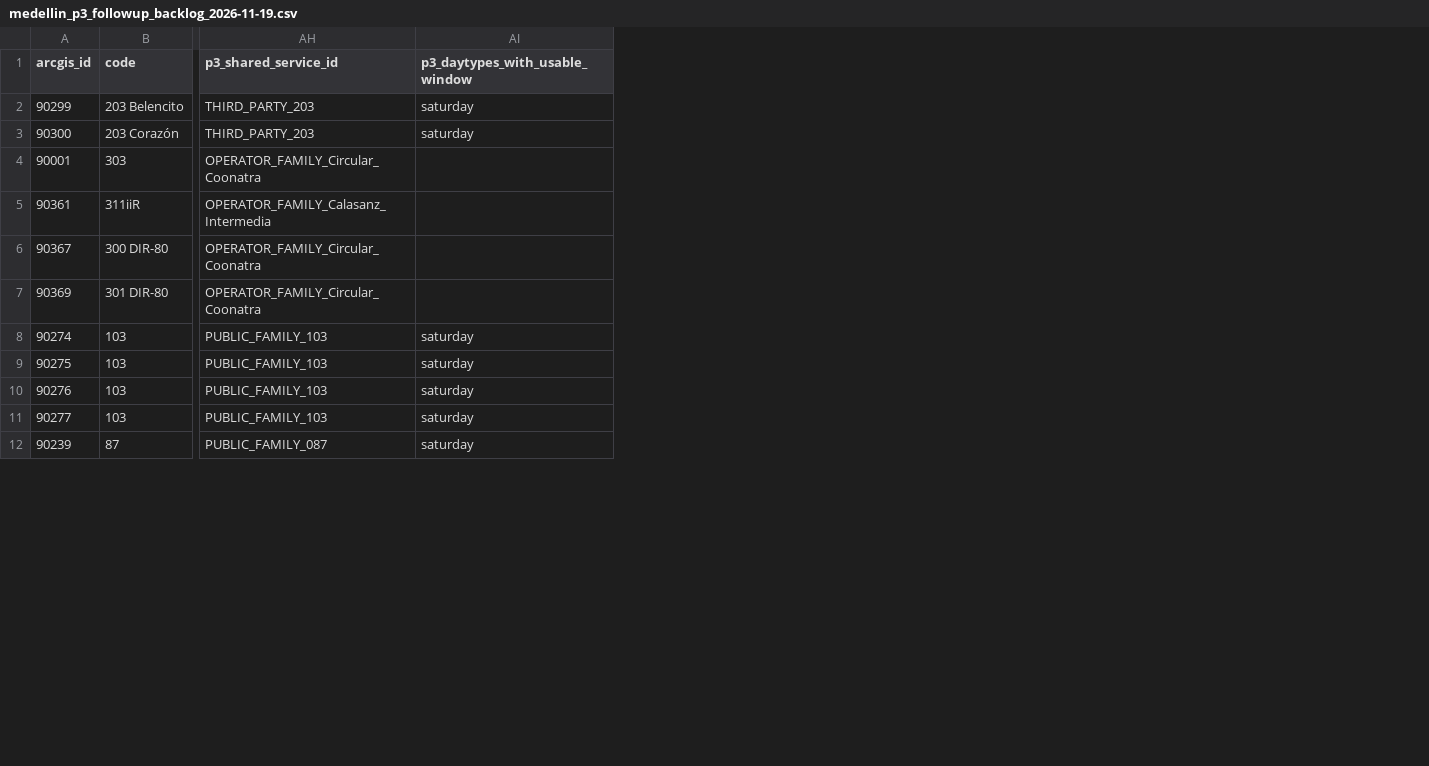
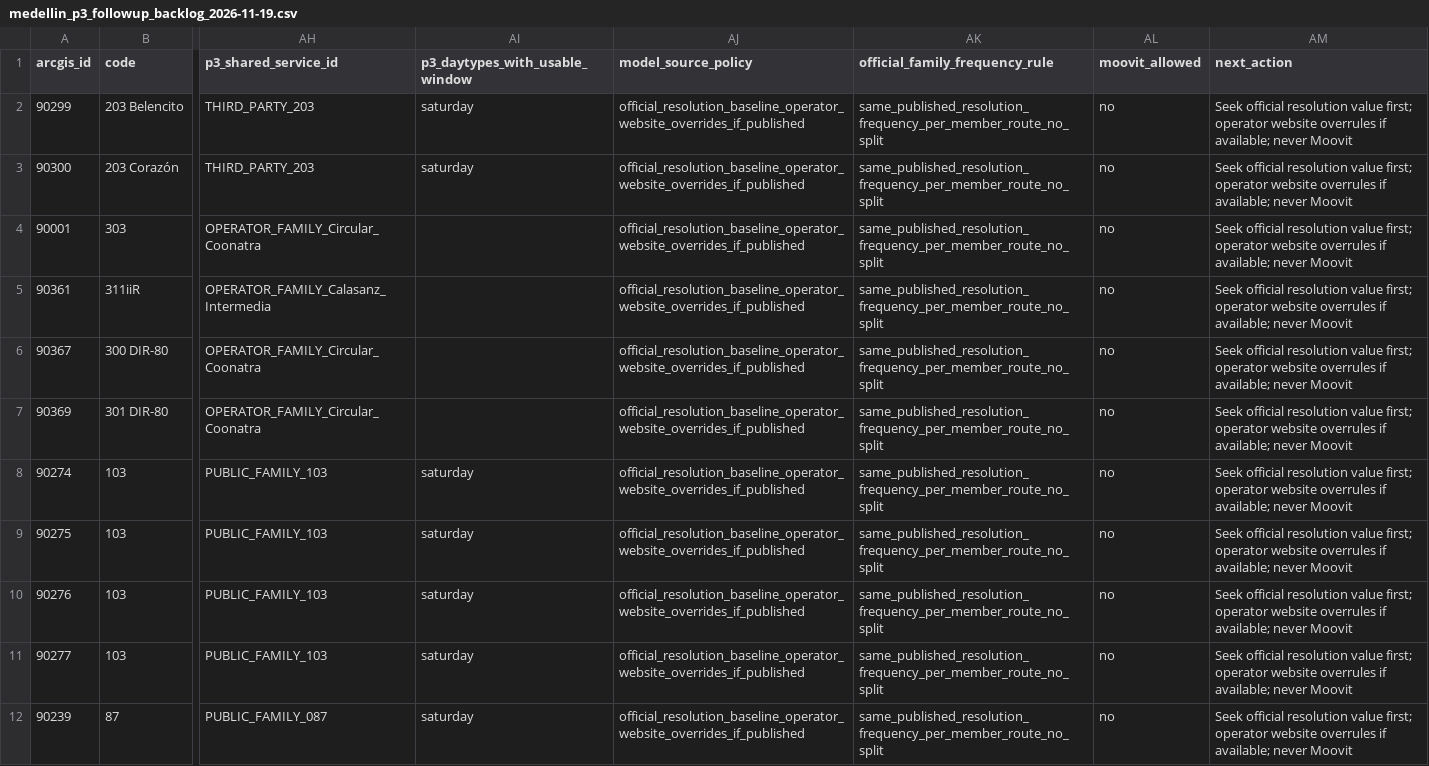
Before and after one commit to ColombiaTransit/gtfs-medellin-colectivos, a CSV file: data/resolutions/medellin_p3_followup_backlog_2026-11-19.csv, drawn as a sheet; only a part is shown, gaps mark what is left out; the diff names each change by its address in the sheet, - before the commit and + after, or states it on an @@ line.

Commit message:
Apply 2026 source hierarchy to P1 P2 P3: legal baseline, operator override, no Moovit

```diff
--- a/data/resolutions/medellin_p3_followup_backlog_2026-11-19.csv
+++ b/data/resolutions/medellin_p3_followup_backlog_2026-11-19.csv
+column AJ (model_source_policy), rows 2-12: all official_resolution_baseline_operator_website_overrides_if_published
+column AK (official_family_frequency_rule), rows 2-12: all same_published_resolution_frequency_per_member_route_no_split
+column AL (moovit_allowed), rows 2-12: all no
+column AM (next_action), rows 2-12: all Seek official resolution value first; operator website overrules if available; never Moovit
```
